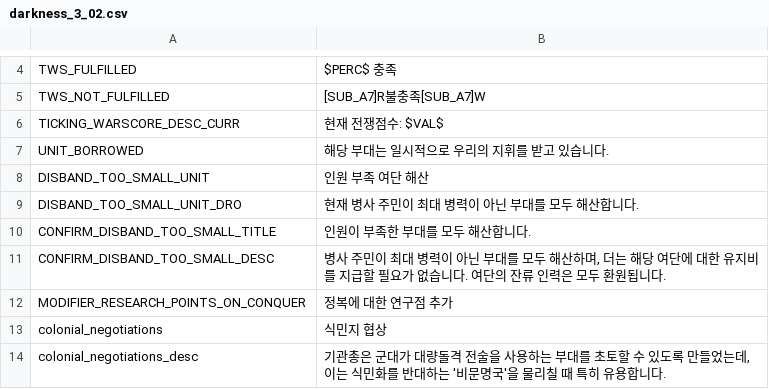
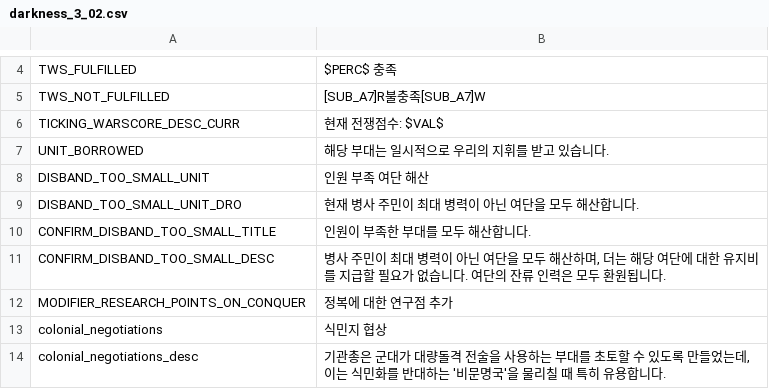
Before and after one commit to kimjeon-il/Vic2_Vanila, a CSV file: darkness_3_02.csv, drawn as a sheet; only a part is shown, gaps mark what is left out.

Commit message:
Update darkness_3_02.csv

```diff
--- a/darkness_3_02.csv
+++ b/darkness_3_02.csv
@@ -8,5 +8,5 @@ UNIT_BORROWED;해당 부대는 일시적으로 우리의 지휘를 받고 있습
 DISBAND_TOO_SMALL_UNIT;인원 부족 여단 해산;;;;;;;;;;;;;
-DISBAND_TOO_SMALL_UNIT_DRO;현재 병사 주민이 최대 병력이 아닌 부대를 모두 해산합니다.;;;;;;;;;;;;;
+DISBAND_TOO_SMALL_UNIT_DRO;현재 병사 주민이 최대 병력이 아닌 여단을 모두 해산합니다.;;;;;;;;;;;;;
 CONFIRM_DISBAND_TOO_SMALL_TITLE;인원이 부족한 부대를 모두 해산합니다.;;;;;;;;;;;;;
-CONFIRM_DISBAND_TOO_SMALL_DESC;병사 주민이 최대 병력이 아닌 부대를 모두 해산하며, 더는 해당 여단에 대한 유지비를 지급할 필요가 없습니다. 여단의 잔류 인력은 모두 환원됩니다.;;;;;;;;;;;;;
+CONFIRM_DISBAND_TOO_SMALL_DESC;병사 주민이 최대 병력이 아닌 여단을 모두 해산하며, 더는 해당 여단에 대한 유지비를 지급할 필요가 없습니다. 여단의 잔류 인력은 모두 환원됩니다.;;;;;;;;;;;;;
 MODIFIER_RESEARCH_POINTS_ON_CONQUER;정복에 대한 연구점 추가;;;;;;;;;;;;;
```
